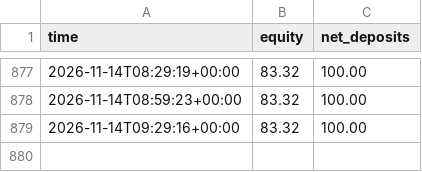
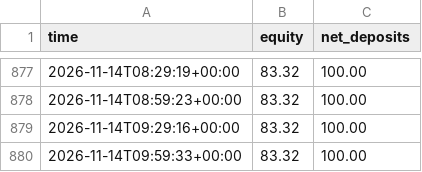
Before and after one commit to Quincith/trading-bots, a CSV file: medium/equity.csv, drawn as a sheet; only a part is shown, gaps mark what is left out.

```diff
--- a/medium/equity.csv
+++ b/medium/equity.csv
@@ -879 +879,2 @@ time,equity,net_deposits
 2026-11-14T09:29:16+00:00,83.32,100.00
+2026-11-14T09:59:33+00:00,83.32,100.00
```
Also changed, not shown: aggressive/equity.csv, copycat/equity.csv, 12 other files.
